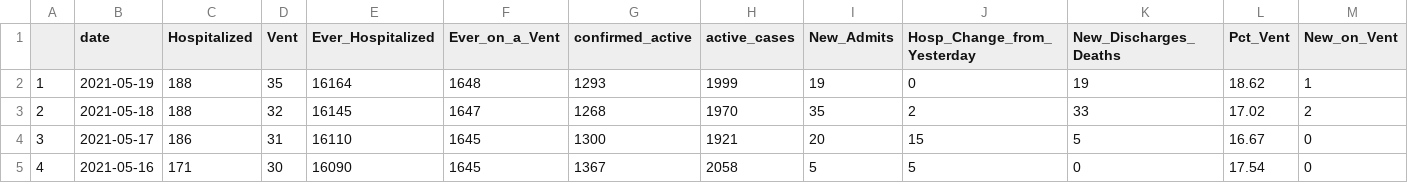
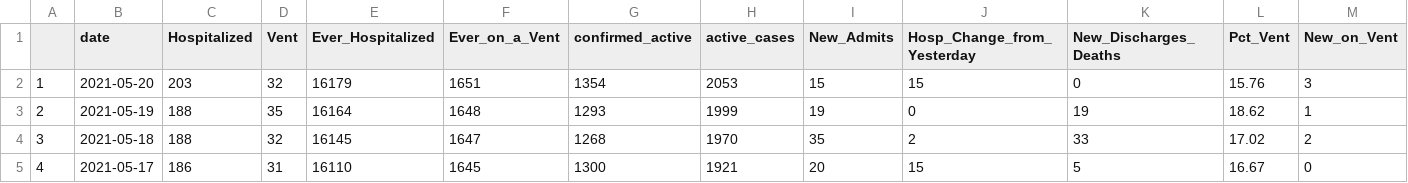
Before and after one commit to Arkansascovid/Main, a CSV file: hospital_master.csv, drawn as a sheet; only a part is shown; the shorter side is filled out with more unchanged rows; addresses are those after the commit; rows hold the shown columns only; the diff names each change by its address in the sheet, - before the commit and + after, or states it on an @@ line.

Commit message:
hospital May 20

```diff
--- a/hospital_master.csv
+++ b/hospital_master.csv
+row 2: 1 | 2021-05-20 | 203 | 32 | 16179 | 1651 | 1354 | 2053 | 15 | 15 | 0 | 15.76 | 3
@@ column A renumbered from row 3 down @@
```
